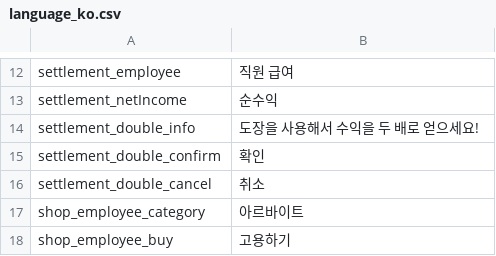
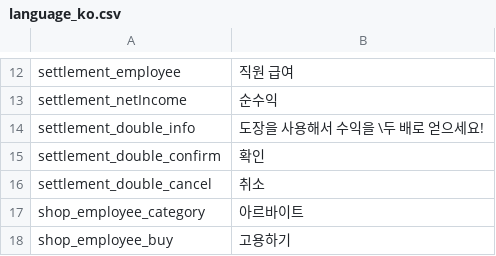
Before and after one commit to RealFT/WakKitchen, a CSV file: Assets/Resources/TextData/language_ko.csv, drawn as a sheet; only a part is shown, gaps mark what is left out.

```diff
--- a/Assets/Resources/TextData/language_ko.csv
+++ b/Assets/Resources/TextData/language_ko.csv
@@ -13,3 +13,3 @@ settlement_employee,직원 급여
 settlement_netIncome,순수익
-settlement_double_info,도장을 사용해서 수익을 두 배로 얻으세요!
+settlement_double_info,도장을 사용해서 수익을 \두 배로 얻으세요!
 settlement_double_confirm,확인
```
Also changed, not shown: 13 other files.
